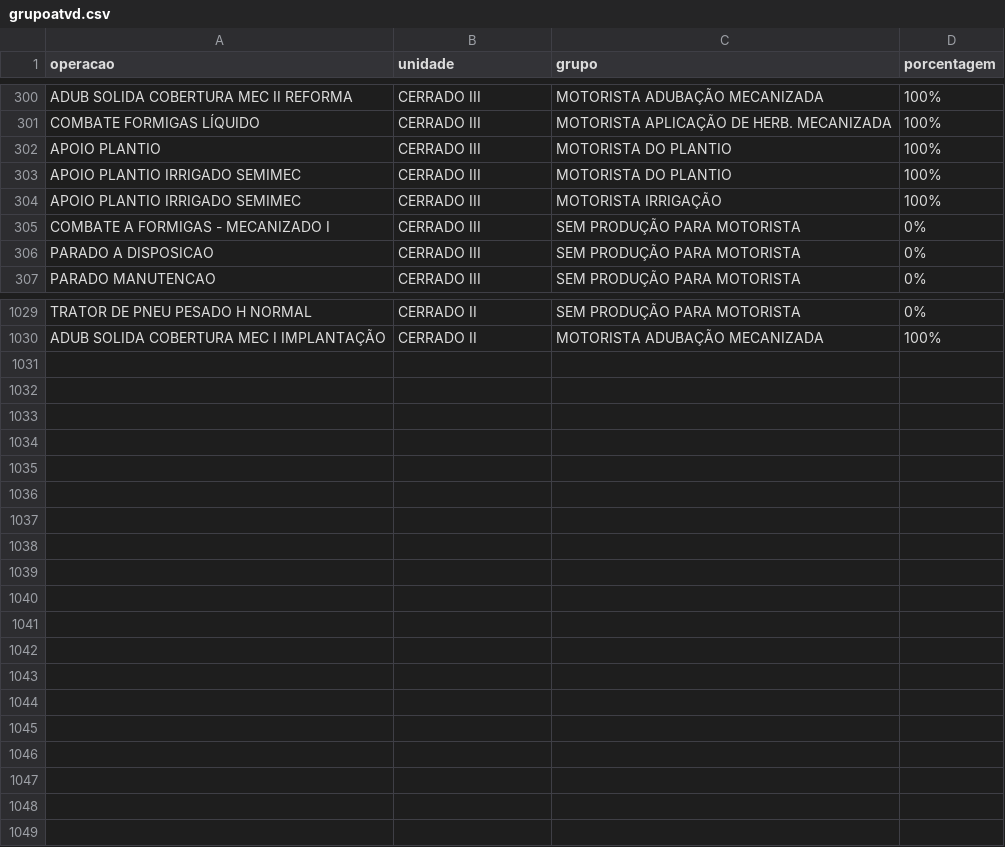
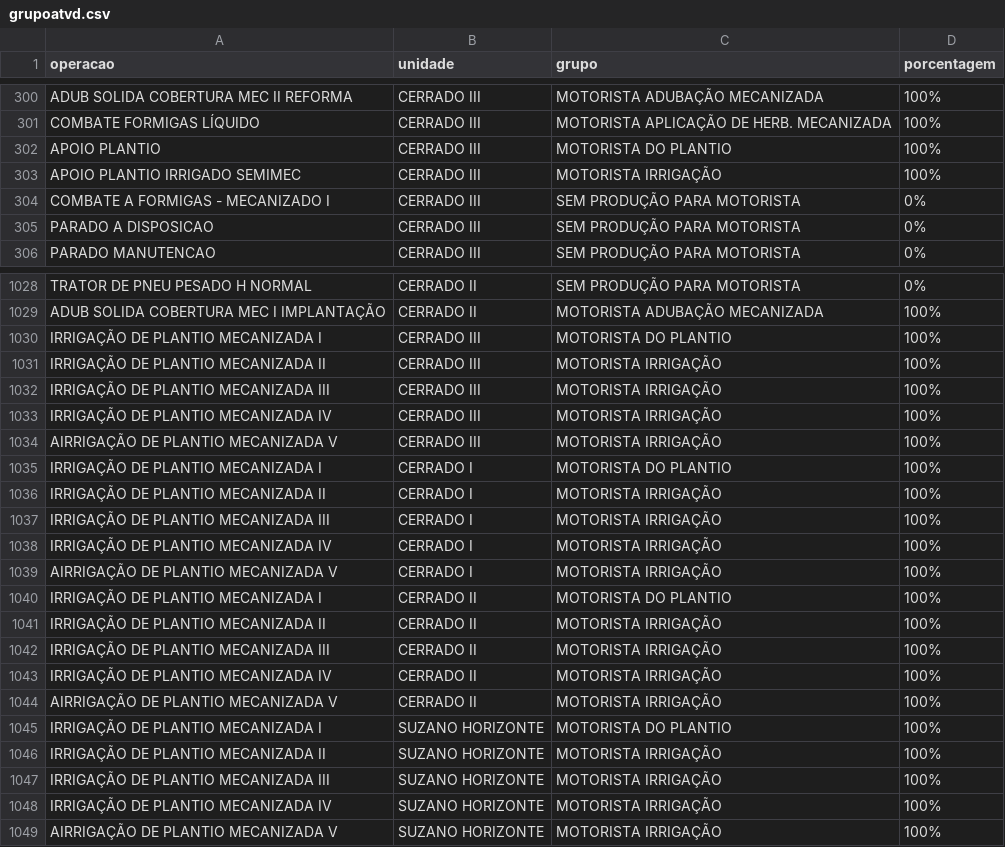
Before and after one commit to guilherme-jsf/und, a CSV file: grupoatvd.csv, drawn as a sheet; only a part is shown, gaps mark what is left out; removed rows and columns are numbered as before the commit, all else as after; the diff names each change by its address in the sheet, - before the commit and + after, or states it on an @@ line.

Commit message:
Update grupoatvd.csv

```diff
--- a/grupoatvd.csv
+++ b/grupoatvd.csv
-row 303: APOIO PLANTIO IRRIGADO SEMIMEC | CERRADO III | MOTORISTA DO PLANTIO | 100%
+row 1030: IRRIGAÇÃO DE PLANTIO MECANIZADA I | CERRADO III | MOTORISTA DO PLANTIO | 100%
+row 1031: IRRIGAÇÃO DE PLANTIO MECANIZADA II | CERRADO III | MOTORISTA IRRIGAÇÃO | 100%
+row 1032: IRRIGAÇÃO DE PLANTIO MECANIZADA III | CERRADO III | MOTORISTA IRRIGAÇÃO | 100%
+row 1033: IRRIGAÇÃO DE PLANTIO MECANIZADA IV | CERRADO III | MOTORISTA IRRIGAÇÃO | 100%
+row 1034: AIRRIGAÇÃO DE PLANTIO MECANIZADA V | CERRADO III | MOTORISTA IRRIGAÇÃO | 100%
+row 1035: IRRIGAÇÃO DE PLANTIO MECANIZADA I | CERRADO I | MOTORISTA DO PLANTIO | 100%
+row 1036: IRRIGAÇÃO DE PLANTIO MECANIZADA II | CERRADO I | MOTORISTA IRRIGAÇÃO | 100%
+row 1037: IRRIGAÇÃO DE PLANTIO MECANIZADA III | CERRADO I | MOTORISTA IRRIGAÇÃO | 100%
+row 1038: IRRIGAÇÃO DE PLANTIO MECANIZADA IV | CERRADO I | MOTORISTA IRRIGAÇÃO | 100%
+row 1039: AIRRIGAÇÃO DE PLANTIO MECANIZADA V | CERRADO I | MOTORISTA IRRIGAÇÃO | 100%
+row 1040: IRRIGAÇÃO DE PLANTIO MECANIZADA I | CERRADO II | MOTORISTA DO PLANTIO | 100%
+row 1041: IRRIGAÇÃO DE PLANTIO MECANIZADA II | CERRADO II | MOTORISTA IRRIGAÇÃO | 100%
+row 1042: IRRIGAÇÃO DE PLANTIO MECANIZADA III | CERRADO II | MOTORISTA IRRIGAÇÃO | 100%
+row 1043: IRRIGAÇÃO DE PLANTIO MECANIZADA IV | CERRADO II | MOTORISTA IRRIGAÇÃO | 100%
+row 1044: AIRRIGAÇÃO DE PLANTIO MECANIZADA V | CERRADO II | MOTORISTA IRRIGAÇÃO | 100%
+row 1045: IRRIGAÇÃO DE PLANTIO MECANIZADA I | SUZANO HORIZONTE | MOTORISTA DO PLANTIO | 100%
+row 1046: IRRIGAÇÃO DE PLANTIO MECANIZADA II | SUZANO HORIZONTE | MOTORISTA IRRIGAÇÃO | 100%
+row 1047: IRRIGAÇÃO DE PLANTIO MECANIZADA III | SUZANO HORIZONTE | MOTORISTA IRRIGAÇÃO | 100%
+row 1048: IRRIGAÇÃO DE PLANTIO MECANIZADA IV | SUZANO HORIZONTE | MOTORISTA IRRIGAÇÃO | 100%
+row 1049: AIRRIGAÇÃO DE PLANTIO MECANIZADA V | SUZANO HORIZONTE | MOTORISTA IRRIGAÇÃO | 100%
```
